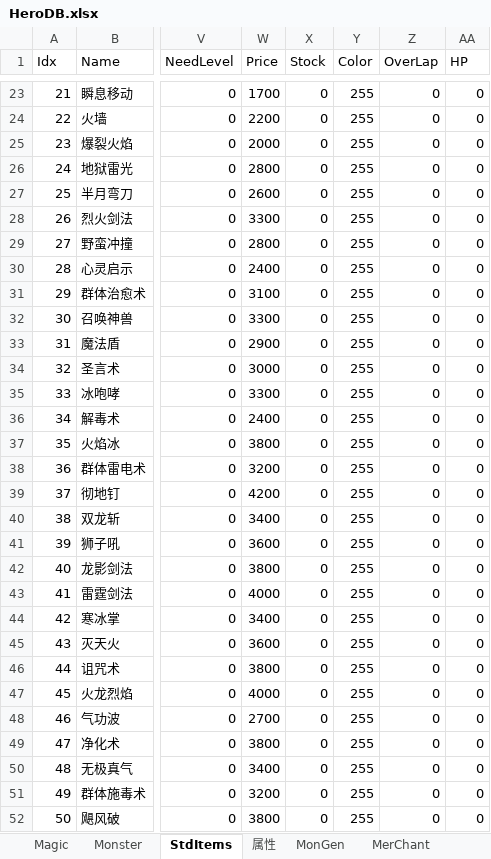
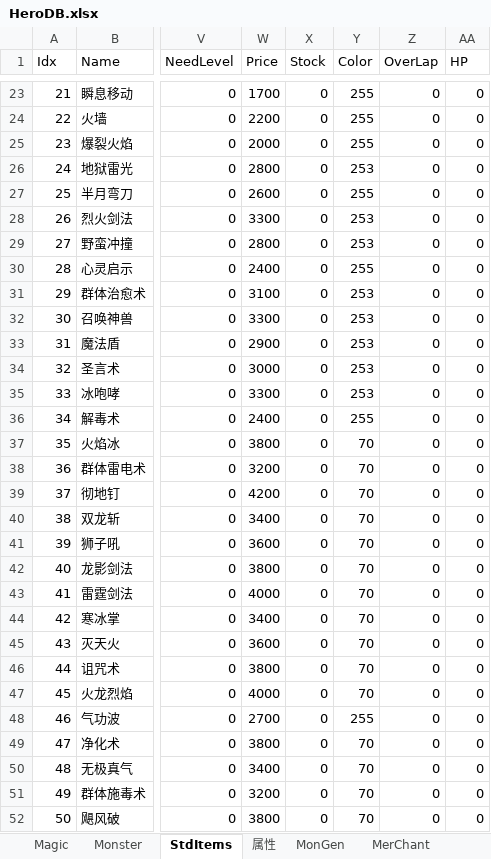
Before and after one commit to smartwalle/mirserver180v2, an Excel workbook: Mud2/DB/HeroDB.xlsx, sheet StdItems, drawn as a sheet; only a part is shown, gaps mark what is left out; values as stored, in another font and other column widths than the file's, no borders; the diff covers the shown part only; the diff names each change by its address in the sheet, - before the commit and + after, or states it on an @@ line.

Commit message:
技能物品颜色调整

```diff
--- a/Mud2/DB/HeroDB.xlsx (sheet StdItems)
+++ b/Mud2/DB/HeroDB.xlsx (sheet StdItems)
-Y26 (Color): 255
+Y26 (Color): 253
-Y28:Y29 (Color): 255
+Y28:Y29 (Color): 253
-Y31:Y35 (Color): 255
+Y31:Y35 (Color): 253
-Y37:Y47 (Color): 255
+Y37:Y47 (Color): 70
-Y49:Y52 (Color): 255
+Y49:Y52 (Color): 70
```
Also changed, not shown: 21 edited cells elsewhere in this sheet.
